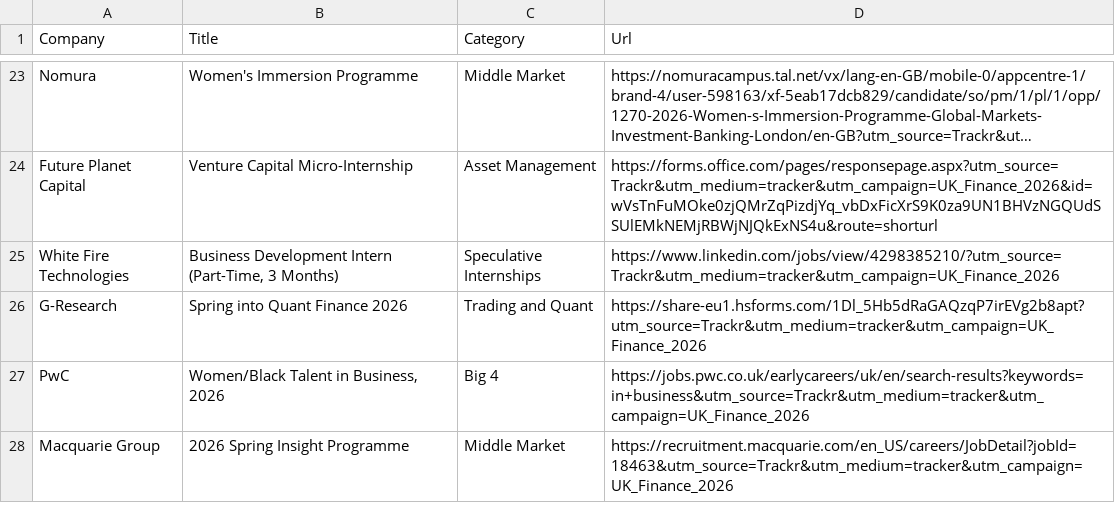
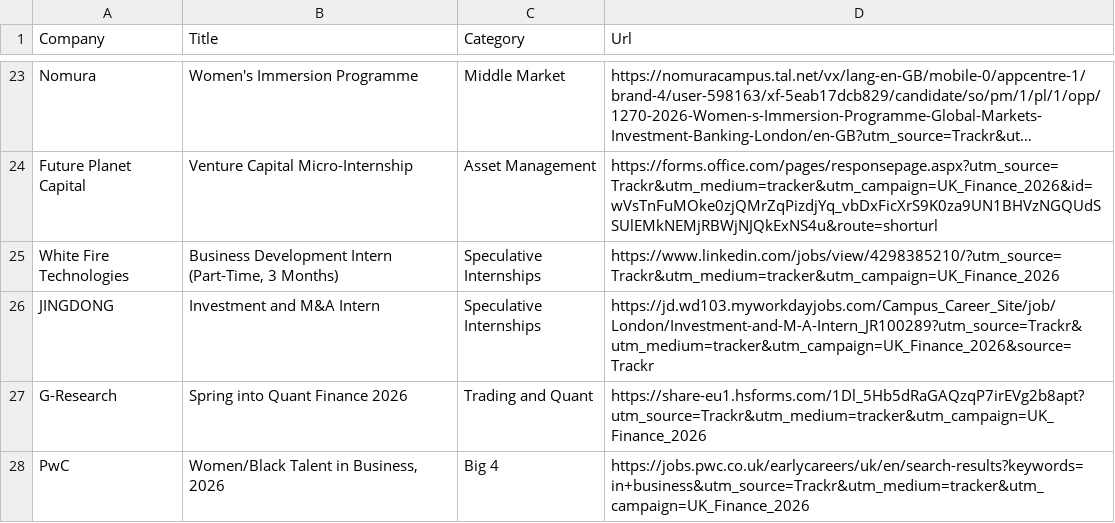
Before and after one commit to ludovicstvys/SpringIntern, a CSV file: processus_ouverts.csv, drawn as a sheet; only a part is shown, gaps mark what is left out; the shorter side is filled out with more unchanged rows; long unchanged cells end in …; the diff names each change by its address in the sheet, - before the commit and + after, or states it on an @@ line.

```diff
--- a/processus_ouverts.csv
+++ b/processus_ouverts.csv
+row 26: JINGDONG | Investment and M&A Intern | Speculative Internships | https://jd.wd103.myworkdayjobs.com/Campus_Career_Site/job/London/Investment-and-M-A-Intern_JR100289?utm_source=Trackr&utm_medium=tracker&utm_campaign=UK_Finance_2026&source=Trackr
```
